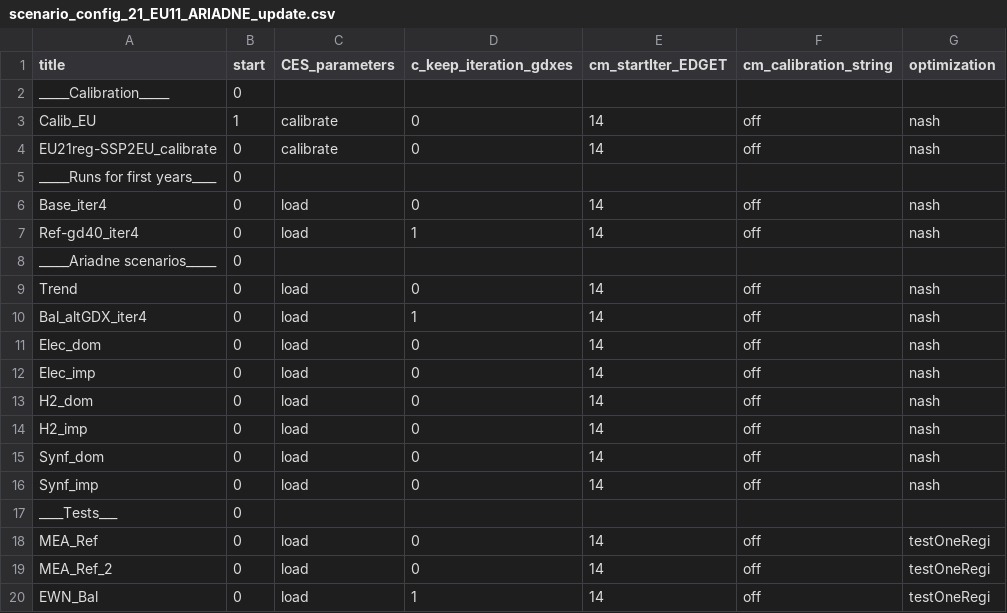
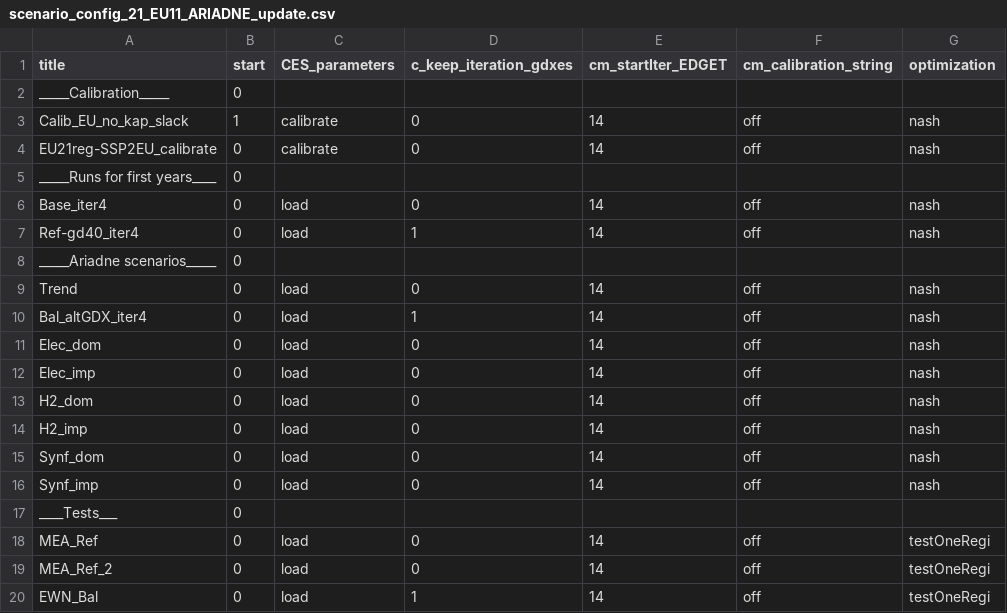
Before and after one commit to 0UmfHxcvx5J7JoaOhFSs5mncnisTJJ6q/remind, a CSV file: config/21_regions_EU11/scenario_config_21_EU11_ARIADNE_update.csv, drawn as a sheet; only a part is shown; the diff names each change by its address in the sheet, - before the commit and + after, or states it on an @@ line.

Commit message:
exclude kap from industry FE trajectories slacking

```diff
--- a/config/21_regions_EU11/scenario_config_21_EU11_ARIADNE_update.csv
+++ b/config/21_regions_EU11/scenario_config_21_EU11_ARIADNE_update.csv
-A3 (title): Calib_EU
+A3 (title): Calib_EU_no_kap_slack
```
Also changed, not shown: 1 other file.
